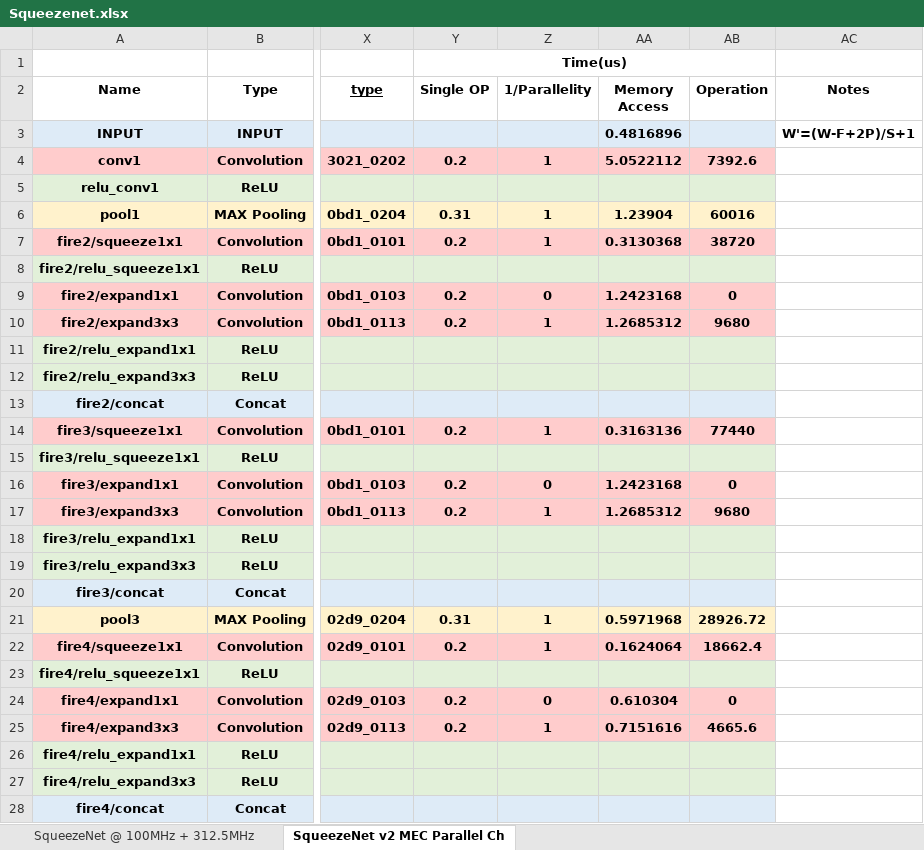
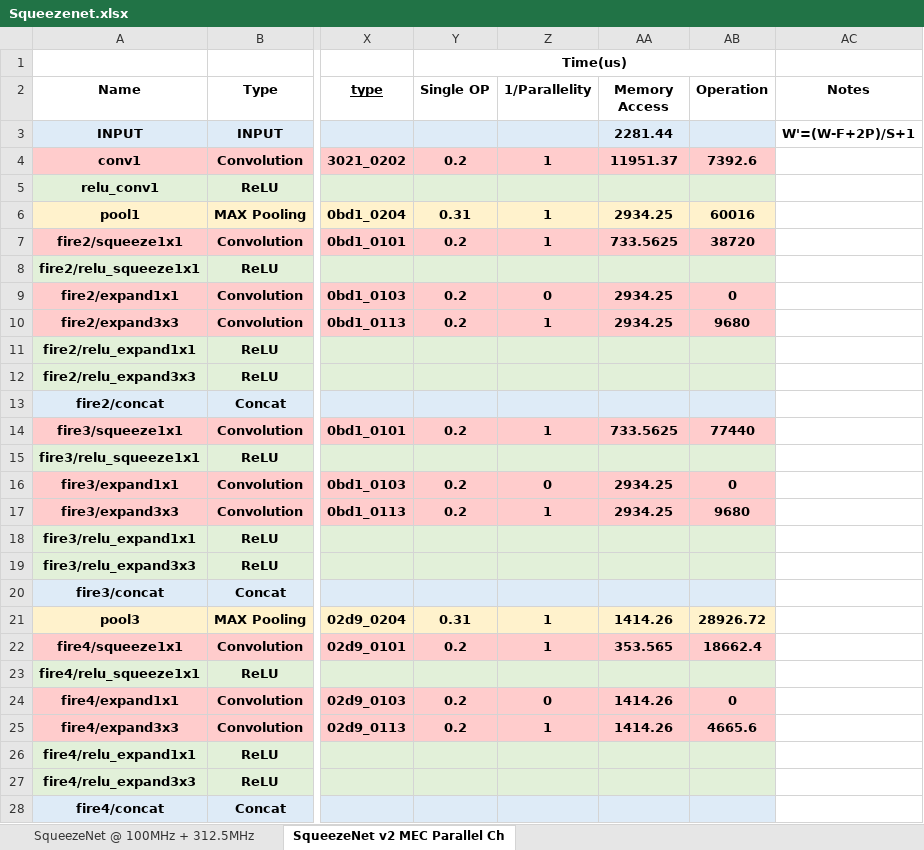
Before and after one commit to isuckatdrifting/FusionAccel, an Excel workbook: docs/Squeezenet.xlsx, sheet SqueezeNet v2 MEC Parallel Ch, drawn as a sheet; only a part is shown, gaps mark what is left out; values as stored, in another font and other column widths than the file's, no borders; the diff covers the shown part only; the diff names each change by its address in the sheet, - before the commit and + after, or states it on an @@ line.

Commit message:
Move dma enable logic from csb to engine, fix memory access time estimation

```diff
--- a/docs/Squeezenet.xlsx (sheet SqueezeNet v2 MEC Parallel Ch)
+++ b/docs/Squeezenet.xlsx (sheet SqueezeNet v2 MEC Parallel Ch)
-AA3 (Memory Access): 0.4816896
+AA3 (Memory Access): 2281.44
-AA4 (Memory Access): 5.0522112
+AA4 (Memory Access): 11951.37
-AA6 (Memory Access): 1.23904
+AA6 (Memory Access): 2934.25
-AA7 (Memory Access): 0.3130368
+AA7 (Memory Access): 733.5625
-AA9 (Memory Access): 1.2423168
+AA9 (Memory Access): 2934.25
-AA10 (Memory Access): 1.2685312
+AA10 (Memory Access): 2934.25
-AA14 (Memory Access): 0.3163136
+AA14 (Memory Access): 733.5625
-AA16 (Memory Access): 1.2423168
+AA16 (Memory Access): 2934.25
-AA17 (Memory Access): 1.2685312
+AA17 (Memory Access): 2934.25
-AA21 (Memory Access): 0.5971968
+AA21 (Memory Access): 1414.26
-AA22 (Memory Access): 0.1624064
+AA22 (Memory Access): 353.565
-AA24 (Memory Access): 0.610304
+AA24 (Memory Access): 1414.26
-AA25 (Memory Access): 0.7151616
+AA25 (Memory Access): 1414.26
```
Also changed, not shown: 19 edited cells elsewhere in this sheet, 7 other files.
